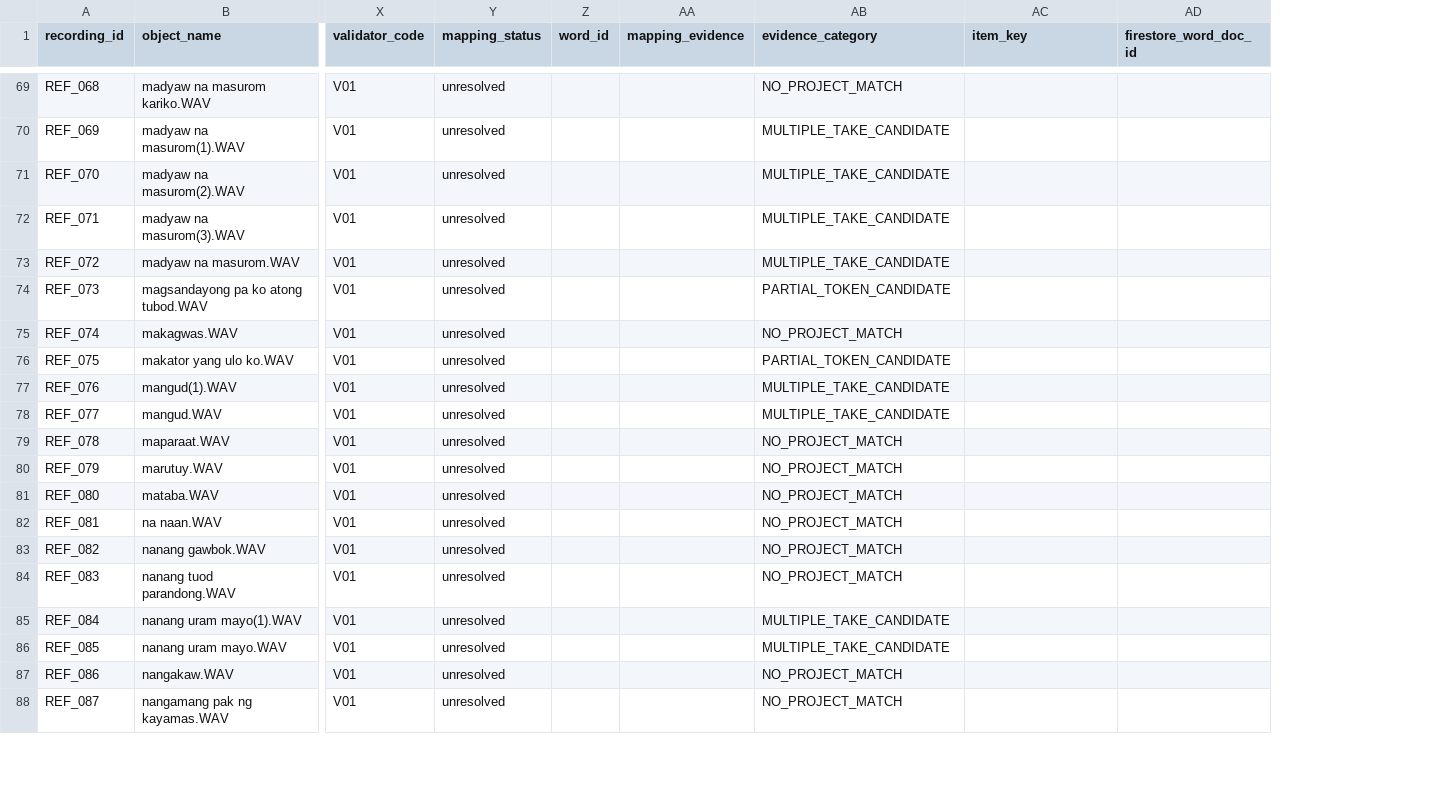
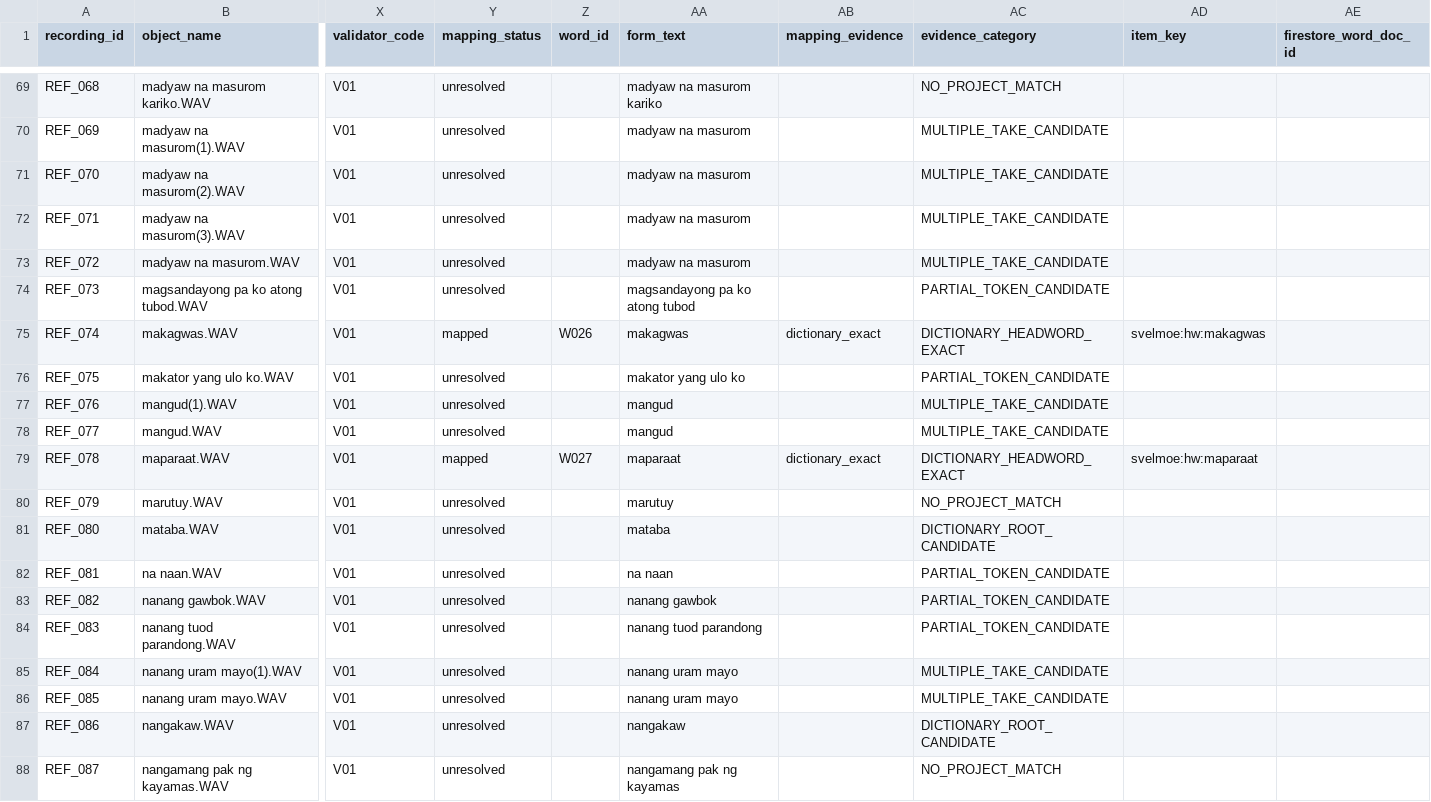
Before and after one commit to marvinkentumando/lumad-lingua-flutter, a CSV file: research/pronunciation/dataset_snapshot/v0.2/metadata/reference_recordings.csv, drawn as a sheet; only a part is shown, gaps mark what is left out; addresses are those after the commit; the diff covers the shown part only; the diff names each change by its address in the sheet, - before the commit and + after, or states it on an @@ line.

```diff
--- a/research/pronunciation/dataset_snapshot/v0.2/metadata/reference_recordings.csv
+++ b/research/pronunciation/dataset_snapshot/v0.2/metadata/reference_recordings.csv
+column AA (form_text), rows 69-88: madyaw na masurom kariko | madyaw na masurom | madyaw na masurom | madyaw na masurom | madyaw na masurom | magsandayong pa ko atong tubod | makagwas | makator yang ulo ko | mangud | mangud | maparaat | marutuy | mataba | na naan | nanang gawbok | nanang tuod parandong | nanang uram mayo | nanang uram mayo | nangakaw | nangamang pak ng kayamas
-Y75 (mapping_status): unresolved
+Y75 (mapping_status): mapped
-Z75 (word_id): (empty)
+Z75 (word_id): W026
-AB75 (mapping_evidence): (empty)
+AB75 (mapping_evidence): dictionary_exact
-AC75 (evidence_category): NO_PROJECT_MATCH
+AC75 (evidence_category): DICTIONARY_HEADWORD_EXACT
-AD75 (item_key): (empty)
+AD75 (item_key): svelmoe:hw:makagwas
-Y79 (mapping_status): unresolved
+Y79 (mapping_status): mapped
-Z79 (word_id): (empty)
+Z79 (word_id): W027
-AB79 (mapping_evidence): (empty)
+AB79 (mapping_evidence): dictionary_exact
-AC79 (evidence_category): NO_PROJECT_MATCH
+AC79 (evidence_category): DICTIONARY_HEADWORD_EXACT
-AD79 (item_key): (empty)
+AD79 (item_key): svelmoe:hw:maparaat
-AC81 (evidence_category): NO_PROJECT_MATCH
+AC81 (evidence_category): DICTIONARY_ROOT_CANDIDATE
-AC82:AC84 (evidence_category): NO_PROJECT_MATCH
+AC82:AC84 (evidence_category): PARTIAL_TOKEN_CANDIDATE
-AC87 (evidence_category): NO_PROJECT_MATCH
+AC87 (evidence_category): DICTIONARY_ROOT_CANDIDATE
```
Also changed, not shown: 119 edited cells elsewhere in this file, research/pronunciation/dataset_snapshot/v0.2/manifests/manifest.csv, research/pronunciation/dataset_snapshot/v0.2/metadata/mapping_review_queue.csv, 16 other files.
